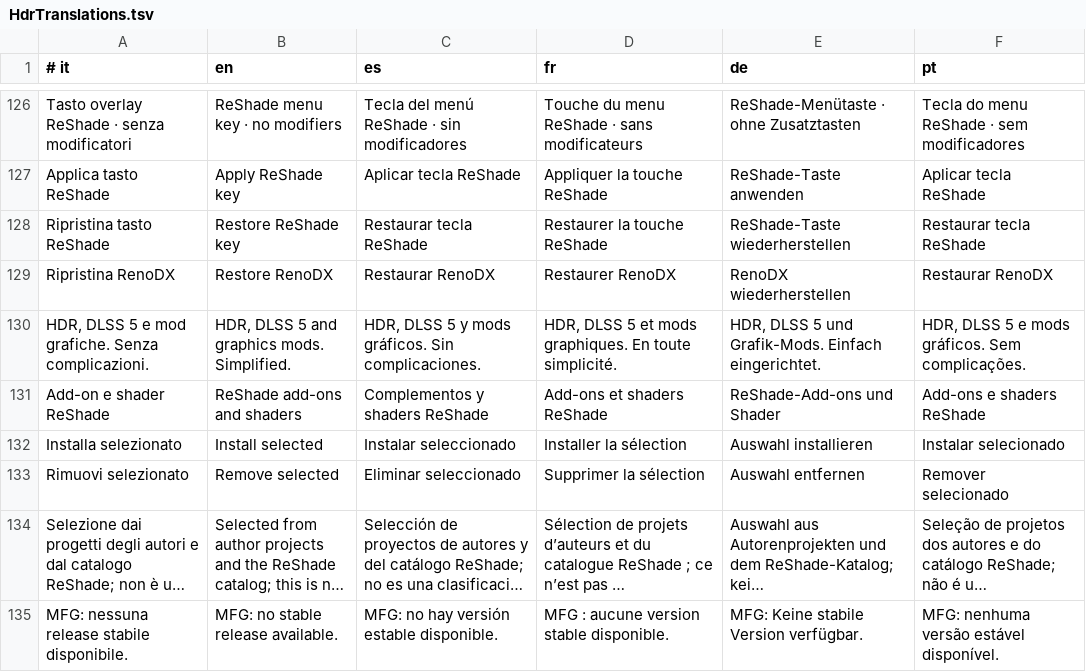
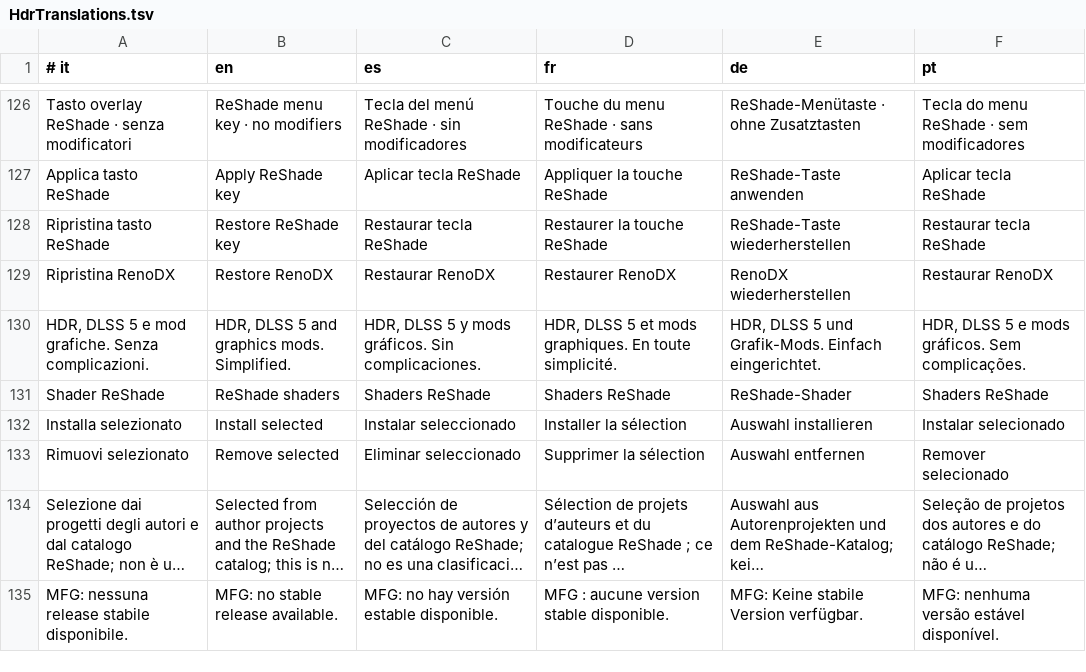
Before and after one commit to giorgiobascialla-hub/Ourze, a TSV file: src/HdrTranslations.tsv, drawn as a sheet; only a part is shown, gaps mark what is left out; long unchanged cells end in ….

```diff
--- a/src/HdrTranslations.tsv
+++ b/src/HdrTranslations.tsv
@@ -130,3 +130,3 @@ Ripristina RenoDX	Restore RenoDX	Restaurar RenoDX	Restaurer RenoDX	RenoDX wieder
 HDR, DLSS 5 e mod grafiche. Senza complicazioni.	HDR, DLSS 5 and graphics mods. Simplified.	HDR, DLSS 5 y mods gráficos. Sin complicaciones.	HDR, DLSS 5 et mods graphiques. En toute simplicité.	HDR, DLSS 5 und Grafik-Mods. Einfach eingerichtet.	HDR, DLSS 5 e mods gráficos. Sem complicações.
-Add-on e shader ReShade	ReShade add-ons and shaders	Complementos y shaders ReShade	Add-ons et shaders ReShade	ReShade-Add-ons und Shader	Add-ons e shaders ReShade
+Shader ReShade	ReShade shaders	Shaders ReShade	Shaders ReShade	ReShade-Shader	Shaders ReShade
 Installa selezionato	Install selected	Instalar seleccionado	Installer la sélection	Auswahl installieren	Instalar selecionado
```
Also changed, not shown: 54 other files.
